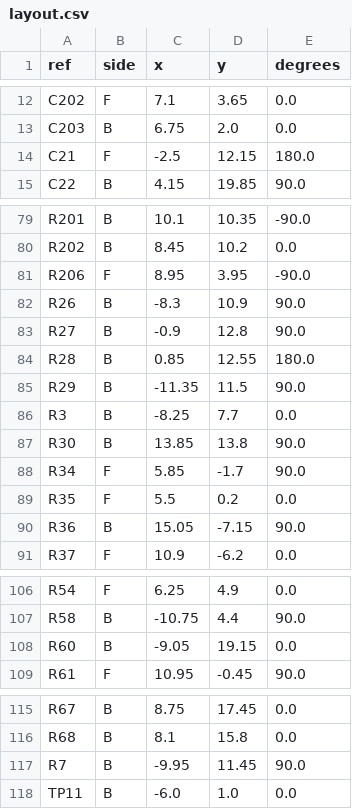
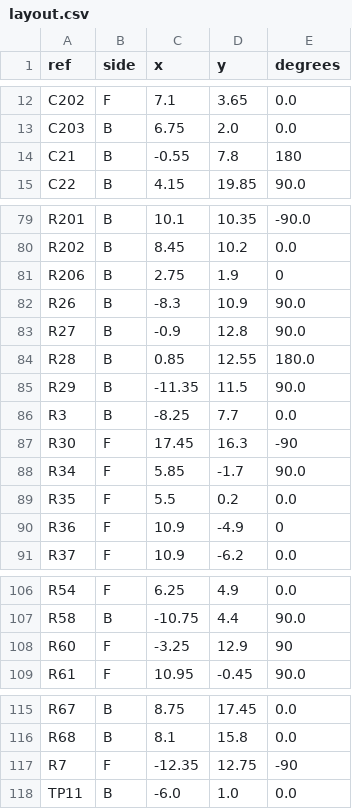
Before and after one commit to e-n-ye/wristflow, a CSV file: hardware/boards/b-r2-main/layout.csv, drawn as a sheet; only a part is shown, gaps mark what is left out; the diff covers the shown part only.

```diff
--- a/hardware/boards/b-r2-main/layout.csv
+++ b/hardware/boards/b-r2-main/layout.csv
@@ -13,3 +13,3 @@ C202,F,7.1,3.65,0.0
 C203,B,6.75,2.0,0.0
-C21,F,-2.5,12.15,180.0
+C21,B,-0.55,7.8,180
 C22,B,4.15,19.85,90.0
@@ -80,3 +80,3 @@ R201,B,10.1,10.35,-90.0
 R202,B,8.45,10.2,0.0
-R206,F,8.95,3.95,-90.0
+R206,B,2.75,1.9,0
 R26,B,-8.3,10.9,90.0
@@ -86,6 +86,6 @@ R29,B,-11.35,11.5,90.0
 R3,B,-8.25,7.7,0.0
-R30,B,13.85,13.8,90.0
+R30,F,17.45,16.3,-90
 R34,F,5.85,-1.7,90.0
 R35,F,5.5,0.2,0.0
-R36,B,15.05,-7.15,90.0
+R36,F,10.9,-4.9,0
 R37,F,10.9,-6.2,0.0
@@ -107,3 +107,3 @@ R54,F,6.25,4.9,0.0
 R58,B,-10.75,4.4,90.0
-R60,B,-9.05,19.15,0.0
+R60,F,-3.25,12.9,90
 R61,F,10.95,-0.45,90.0
@@ -116,3 +116,3 @@ R67,B,8.75,17.45,0.0
 R68,B,8.1,15.8,0.0
-R7,B,-9.95,11.45,90.0
+R7,F,-12.35,12.75,-90
 TP11,B,-6.0,1.0,0.0
```
Also changed, not shown: 1 edited cell elsewhere in this file, 2 other files.
